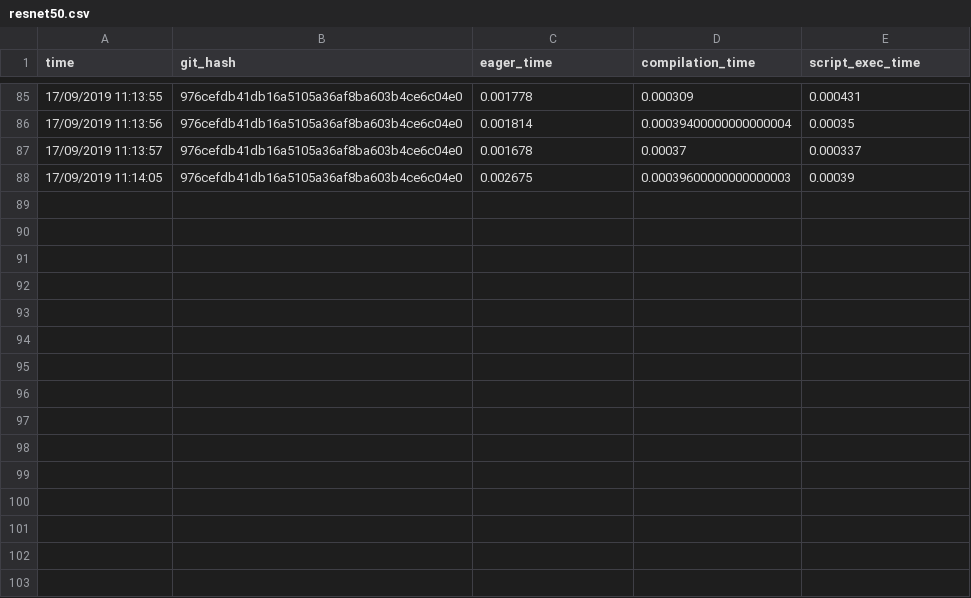
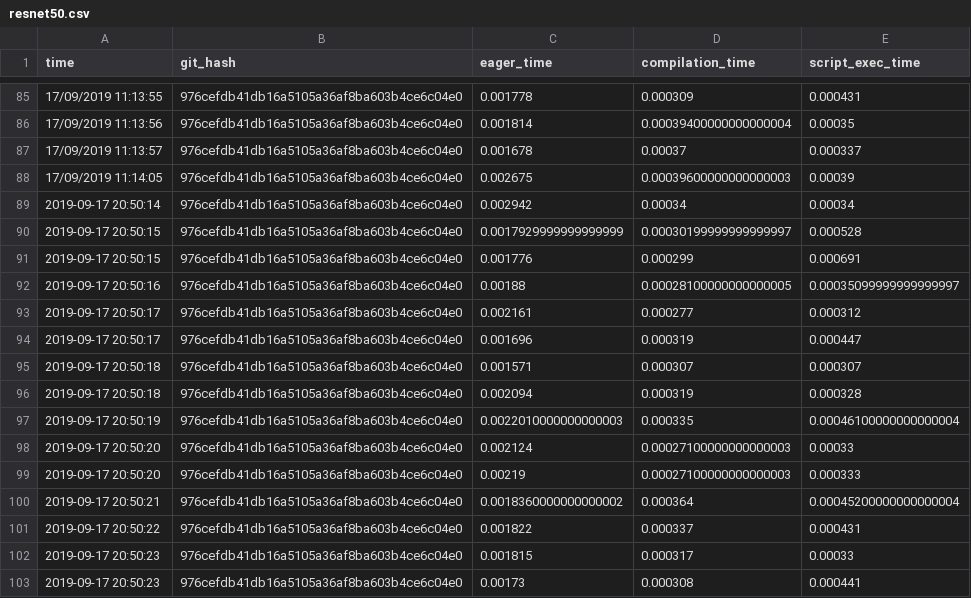
Before and after one commit to driazati/driazati.github.io, a CSV file: torchscript/resnet50.csv, drawn as a sheet; only a part is shown, gaps mark what is left out.

Commit message:
Update benchmarks

```diff
--- a/torchscript/resnet50.csv
+++ b/torchscript/resnet50.csv
@@ -88 +88,16 @@ time, git_hash, eager_time, compilation_time, script_exec_time
 17/09/2019 11:14:05, 976cefdb41db16a5105a36af8ba603b4ce6c04e0, 0.002675, 0.00039600000000000003, 0.00039
+2019-09-17 20:50:14, 976cefdb41db16a5105a36af8ba603b4ce6c04e0, 0.002942, 0.00034, 0.00034
+2019-09-17 20:50:15, 976cefdb41db16a5105a36af8ba603b4ce6c04e0, 0.0017929999999999999, 0.00030199999999999997, 0.000528
+2019-09-17 20:50:15, 976cefdb41db16a5105a36af8ba603b4ce6c04e0, 0.001776, 0.000299, 0.000691
+2019-09-17 20:50:16, 976cefdb41db16a5105a36af8ba603b4ce6c04e0, 0.00188, 0.00028100000000000005, 0.00035099999999999997
+2019-09-17 20:50:17, 976cefdb41db16a5105a36af8ba603b4ce6c04e0, 0.002161, 0.000277, 0.000312
+2019-09-17 20:50:17, 976cefdb41db16a5105a36af8ba603b4ce6c04e0, 0.001696, 0.000319, 0.000447
+2019-09-17 20:50:18, 976cefdb41db16a5105a36af8ba603b4ce6c04e0, 0.001571, 0.000307, 0.000307
+2019-09-17 20:50:18, 976cefdb41db16a5105a36af8ba603b4ce6c04e0, 0.002094, 0.000319, 0.000328
+2019-09-17 20:50:19, 976cefdb41db16a5105a36af8ba603b4ce6c04e0, 0.0022010000000000003, 0.000335, 0.00046100000000000004
+2019-09-17 20:50:20, 976cefdb41db16a5105a36af8ba603b4ce6c04e0, 0.002124, 0.00027100000000000003, 0.00033
+2019-09-17 20:50:20, 976cefdb41db16a5105a36af8ba603b4ce6c04e0, 0.00219, 0.00027100000000000003, 0.000333
+2019-09-17 20:50:21, 976cefdb41db16a5105a36af8ba603b4ce6c04e0, 0.0018360000000000002, 0.000364, 0.00045200000000000004
+2019-09-17 20:50:22, 976cefdb41db16a5105a36af8ba603b4ce6c04e0, 0.001822, 0.000337, 0.000431
+2019-09-17 20:50:23, 976cefdb41db16a5105a36af8ba603b4ce6c04e0, 0.001815, 0.000317, 0.00033
+2019-09-17 20:50:23, 976cefdb41db16a5105a36af8ba603b4ce6c04e0, 0.00173, 0.000308, 0.000441
```
